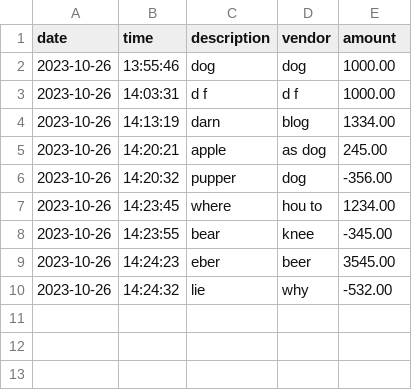
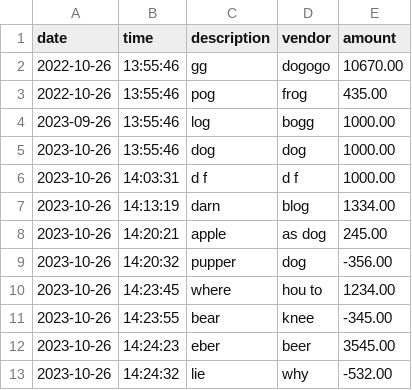
Before and after one commit to rickeyglover/AccountingLedger, a CSV file: src/main/resources/transactions.csv, drawn as a sheet.

```diff
--- a/src/main/resources/transactions.csv
+++ b/src/main/resources/transactions.csv
@@ -1,2 +1,5 @@
 date|time|description|vendor|amount
+2022-10-26|13:55:46|gg|dogogo|10670.00
+2022-10-26|13:55:46|pog|frog|435.00
+2023-09-26|13:55:46|log|bogg|1000.00
 2023-10-26|13:55:46|dog|dog|1000.00
```
Also changed, not shown: 2 other files.
